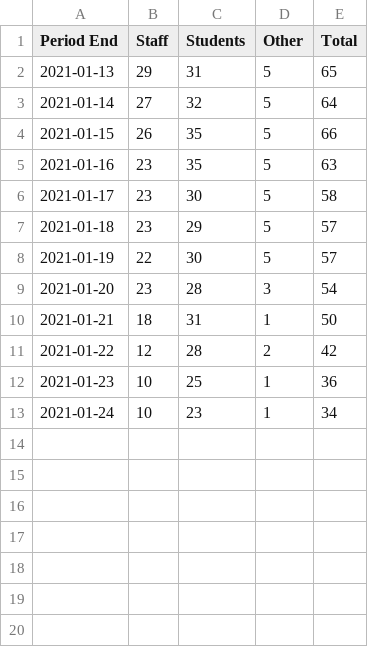
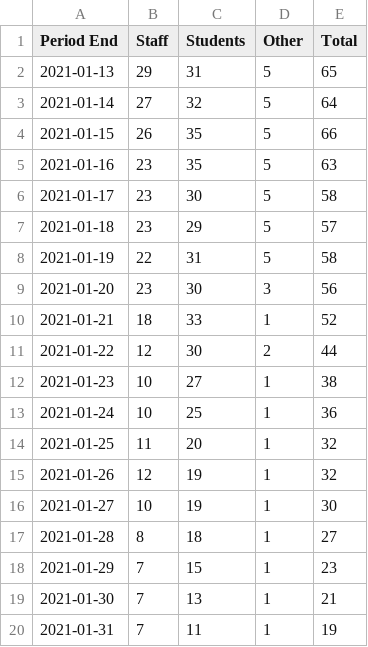
Before and after one commit to python33r/uol-covid, a CSV file: data/2021-active.csv, drawn as a sheet.

Commit message:
Updated active cases

```diff
--- a/data/2021-active.csv
+++ b/data/2021-active.csv
@@ -7,7 +7,14 @@ Period End,Staff,Students,Other,Total
 2021-01-18,23,29,5,57
-2021-01-19,22,30,5,57
-2021-01-20,23,28,3,54
-2021-01-21,18,31,1,50
-2021-01-22,12,28,2,42
-2021-01-23,10,25,1,36
-2021-01-24,10,23,1,34
+2021-01-19,22,31,5,58
+2021-01-20,23,30,3,56
+2021-01-21,18,33,1,52
+2021-01-22,12,30,2,44
+2021-01-23,10,27,1,38
+2021-01-24,10,25,1,36
+2021-01-25,11,20,1,32
+2021-01-26,12,19,1,32
+2021-01-27,10,19,1,30
+2021-01-28,8,18,1,27
+2021-01-29,7,15,1,23
+2021-01-30,7,13,1,21
+2021-01-31,7,11,1,19
```
